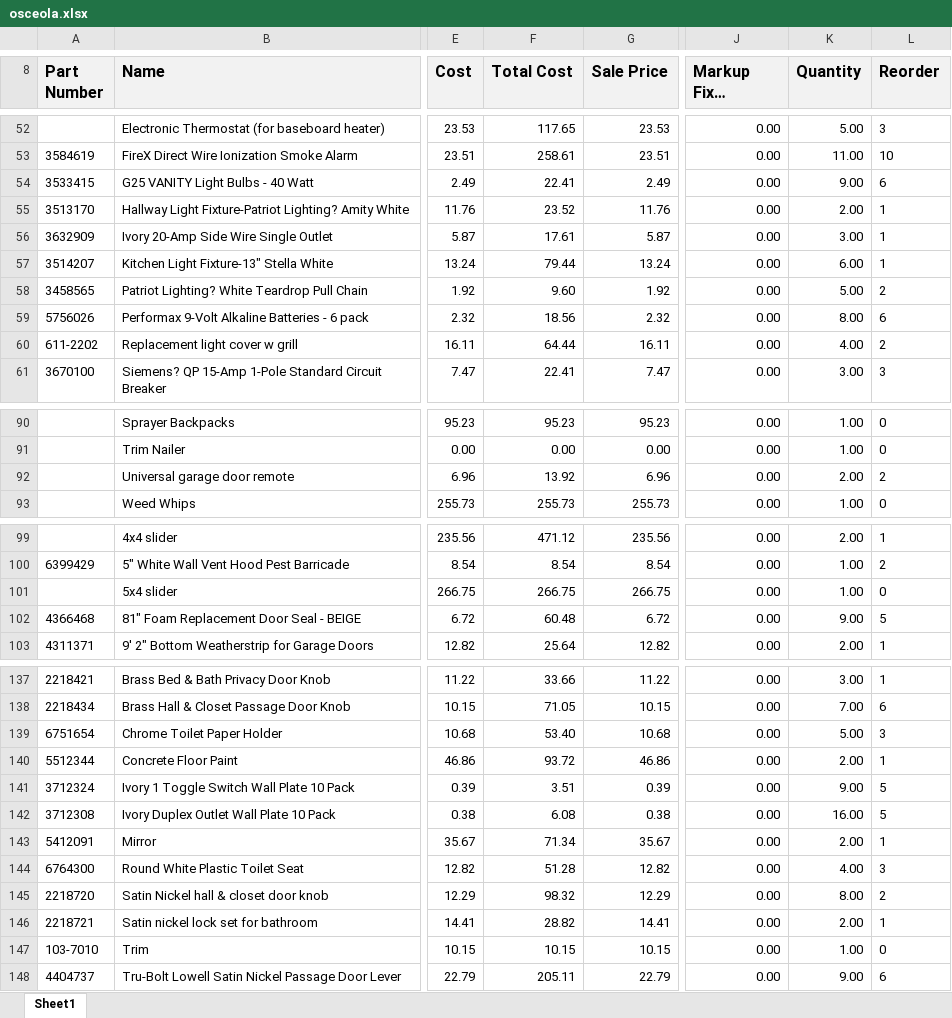
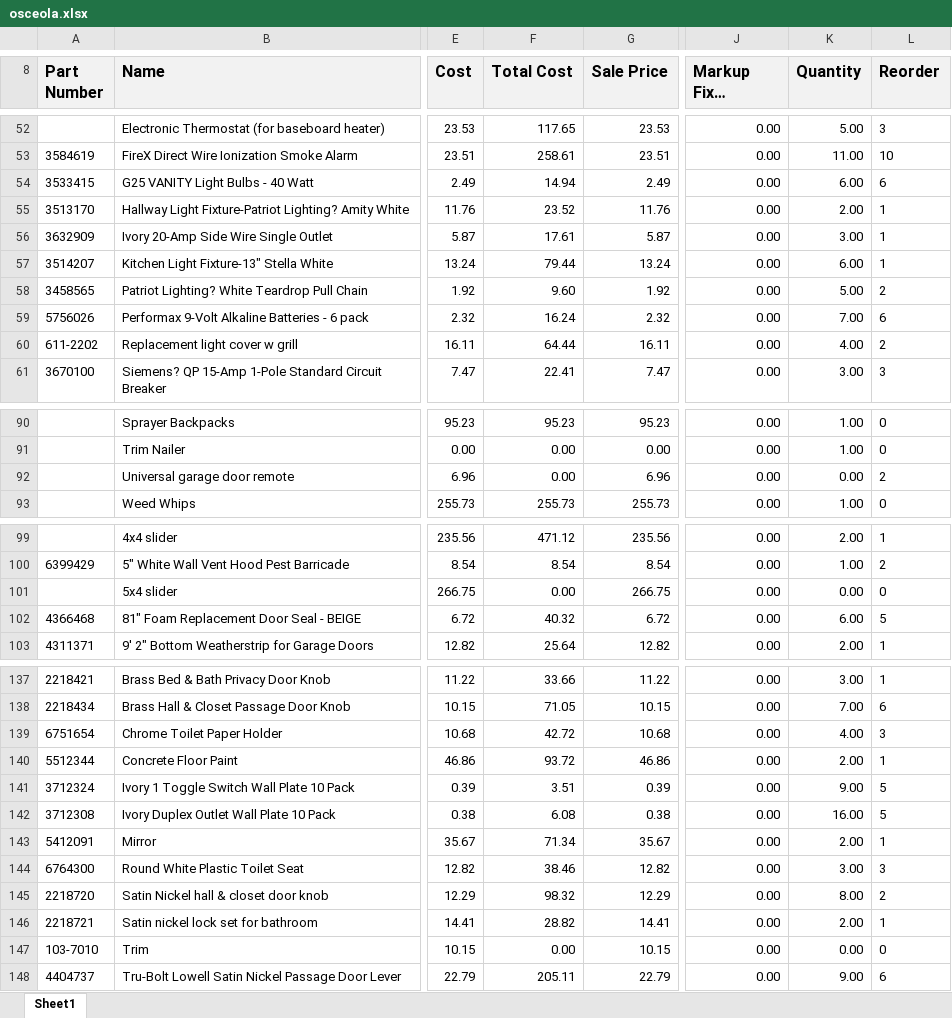
Before and after one commit to AdminKading/Inventory-Verification, an Excel workbook: Shop Files/osceola.xlsx, sheet Sheet1, drawn as a sheet; only a part is shown, gaps mark what is left out; long unchanged cells end in …; values as stored, in another font and other column widths than the file's, no borders; the diff covers the shown part only; the diff names each change by its address in the sheet, - before the commit and + after, or states it on an @@ line.

```diff
--- a/Shop Files/osceola.xlsx (sheet Sheet1)
+++ b/Shop Files/osceola.xlsx (sheet Sheet1)
-F54 (Total Cost): 22.41
+F54 (Total Cost): 14.94
-K54 (Quantity): 9.00
+K54 (Quantity): 6.00
-F59 (Total Cost): 18.56
+F59 (Total Cost): 16.24
-K59 (Quantity): 8.00
+K59 (Quantity): 7.00
-F92 (Total Cost): 13.92
+F92 (Total Cost): 0.00
-K92 (Quantity): 2.00
+K92 (Quantity): 0.00
-F101 (Total Cost): 266.75
+F101 (Total Cost): 0.00
-K101 (Quantity): 1.00
+K101 (Quantity): 0.00
-F102 (Total Cost): 60.48
+F102 (Total Cost): 40.32
-K102 (Quantity): 9.00
+K102 (Quantity): 6.00
-F139 (Total Cost): 53.40
+F139 (Total Cost): 42.72
-K139 (Quantity): 5.00
+K139 (Quantity): 4.00
-F144 (Total Cost): 51.28
+F144 (Total Cost): 38.46
-K144 (Quantity): 4.00
+K144 (Quantity): 3.00
-F147 (Total Cost): 10.15
+F147 (Total Cost): 0.00
-K147 (Quantity): 1.00
+K147 (Quantity): 0.00
```
Also changed, not shown: 2 added rows, 2 removed rows, 29 edited cells and cell formats elsewhere in this sheet.
